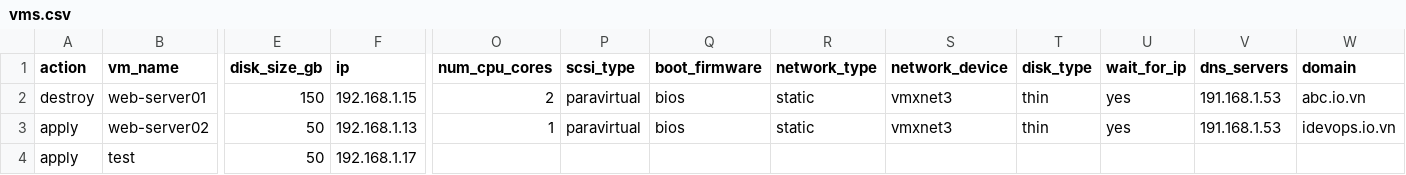
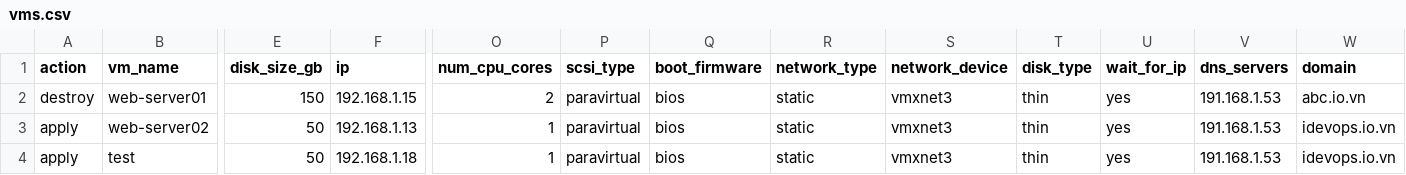
Before and after one commit to ideaths/ansible-vcenter, a CSV file: backend/data/vms.csv, drawn as a sheet; only a part is shown, gaps mark what is left out; the diff names each change by its address in the sheet, - before the commit and + after, or states it on an @@ line.

```diff
--- a/backend/data/vms.csv
+++ b/backend/data/vms.csv
-F4 (ip): 192.168.1.17
+F4 (ip): 192.168.1.18
-O4 (num_cpu_cores): (empty)
+O4 (num_cpu_cores): 1
-P4 (scsi_type): (empty)
+P4 (scsi_type): paravirtual
-Q4 (boot_firmware): (empty)
+Q4 (boot_firmware): bios
-R4 (network_type): (empty)
+R4 (network_type): static
-S4 (network_device): (empty)
+S4 (network_device): vmxnet3
-T4 (disk_type): (empty)
+T4 (disk_type): thin
-U4 (wait_for_ip): (empty)
+U4 (wait_for_ip): yes
-V4 (dns_servers): (empty)
+V4 (dns_servers): 191.168.1.53
-W4 (domain): (empty)
+W4 (domain): idevops.io.vn
```
Also changed, not shown: 10 other files.
